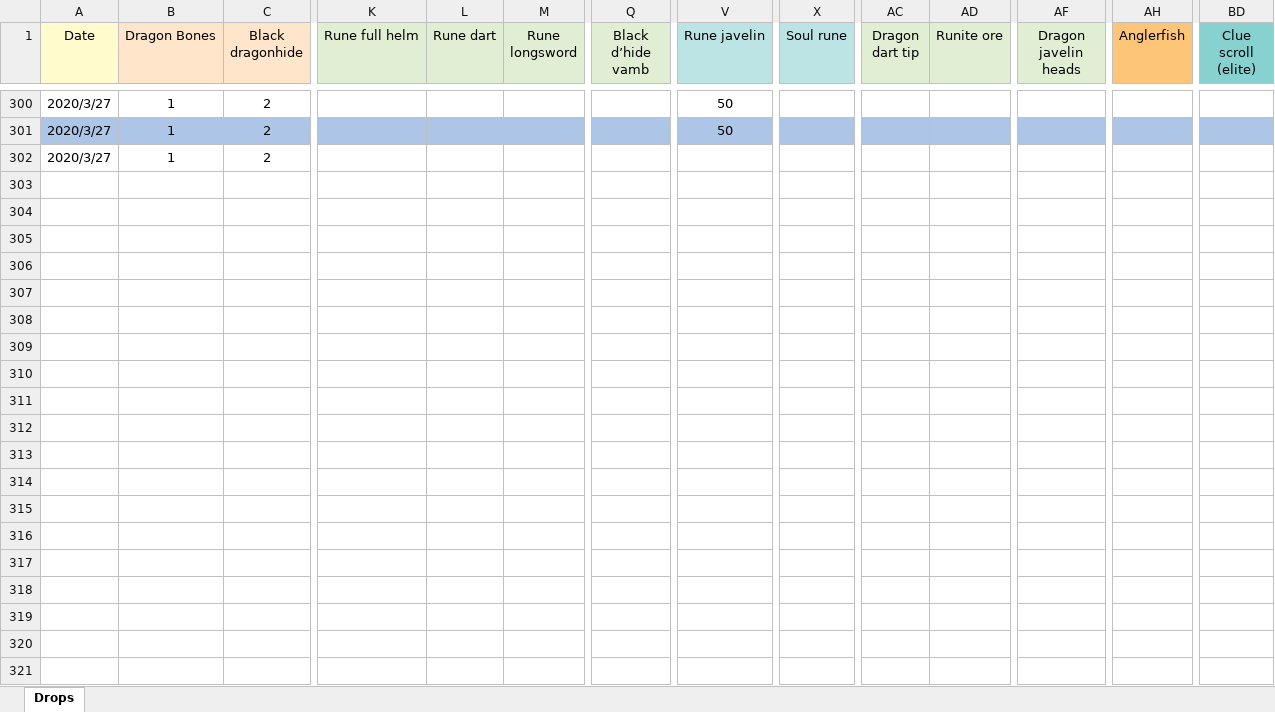
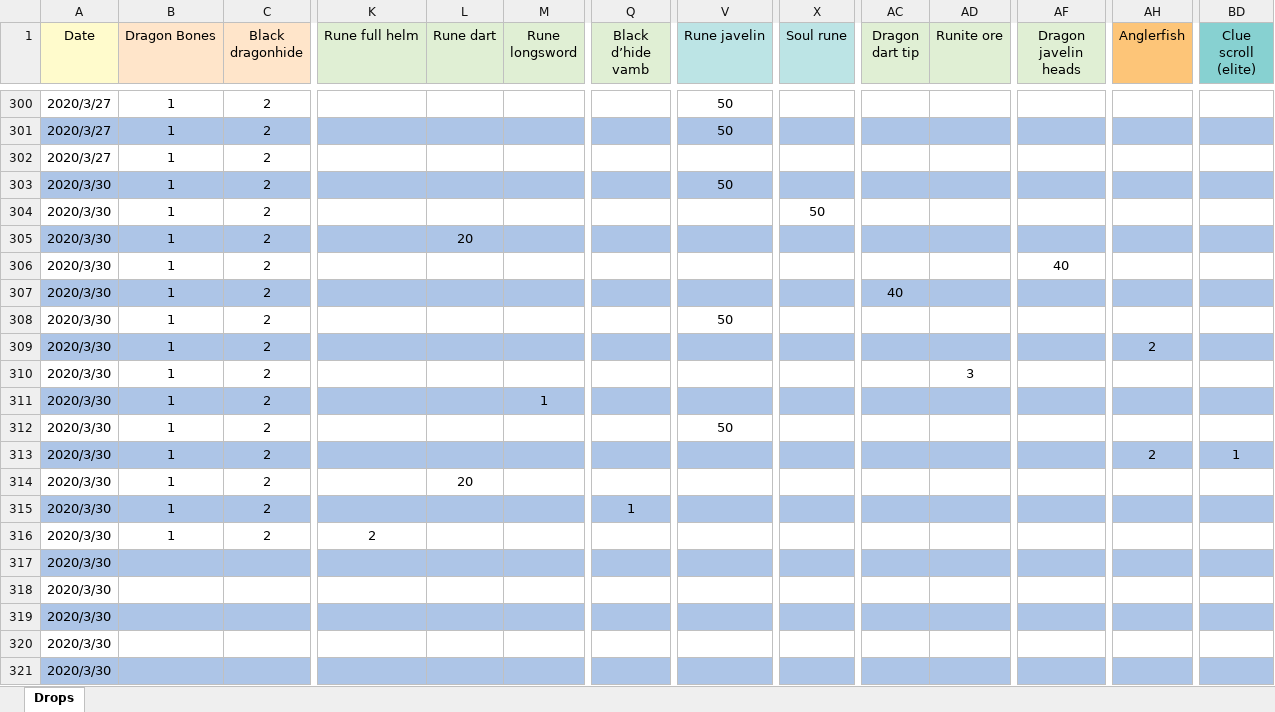
Before and after one commit to miltonjdaz/Runescape, an Excel workbook: Drops.xlsx, sheet Drops, drawn as a sheet; only a part is shown, gaps mark what is left out; values as stored, in another font and other column widths than the file's, no borders; rows hold the shown columns only; the diff covers the shown part only; the diff names each change by its address in the sheet, - before the commit and + after, or states it on an @@ line.

Commit message:
More drops

```diff
--- a/Drops.xlsx (sheet Drops)
+++ b/Drops.xlsx (sheet Drops)
+row 303: 2020/3/30 | 1 | 2 |  |  |  |  | 50
+row 304: 2020/3/30 | 1 | 2 |  |  |  |  |  | 50
+row 305: 2020/3/30 | 1 | 2 |  | 20
+row 306: 2020/3/30 | 1 | 2 |  |  |  |  |  |  |  |  | 40
+row 307: 2020/3/30 | 1 | 2 |  |  |  |  |  |  | 40
+row 308: 2020/3/30 | 1 | 2 |  |  |  |  | 50
+row 309: 2020/3/30 | 1 | 2 |  |  |  |  |  |  |  |  |  | 2
+row 310: 2020/3/30 | 1 | 2 |  |  |  |  |  |  |  | 3
+row 311: 2020/3/30 | 1 | 2 |  |  | 1
+row 312: 2020/3/30 | 1 | 2 |  |  |  |  | 50
+row 313: 2020/3/30 | 1 | 2 |  |  |  |  |  |  |  |  |  | 2 | 1
+row 314: 2020/3/30 | 1 | 2 |  | 20
+row 315: 2020/3/30 | 1 | 2 |  |  |  | 1
+row 316: 2020/3/30 | 1 | 2 | 2
+row 317: 2020/3/30
+row 318: 2020/3/30
+row 319: 2020/3/30
+row 320: 2020/3/30
+row 321: 2020/3/30
```
Also changed, not shown: 45 added rows elsewhere in this sheet.
